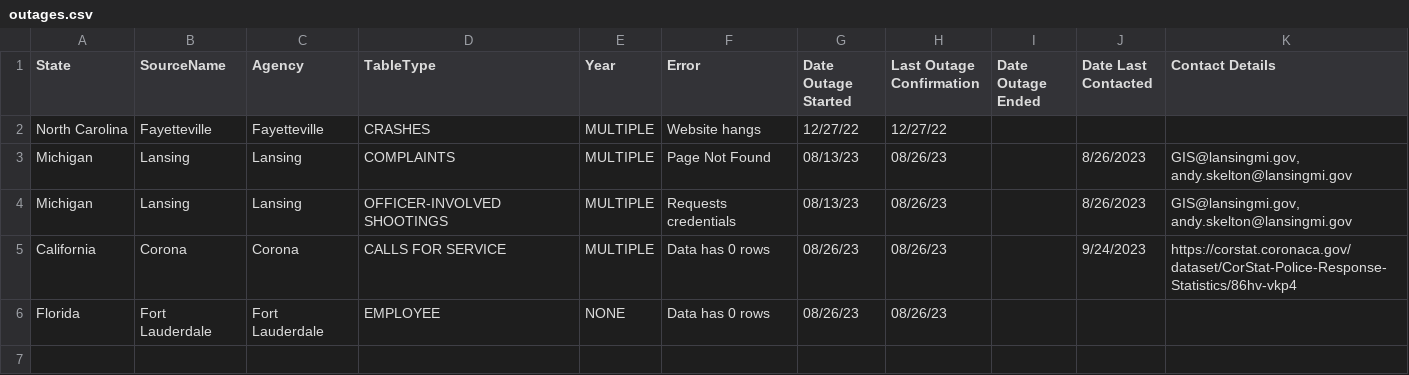
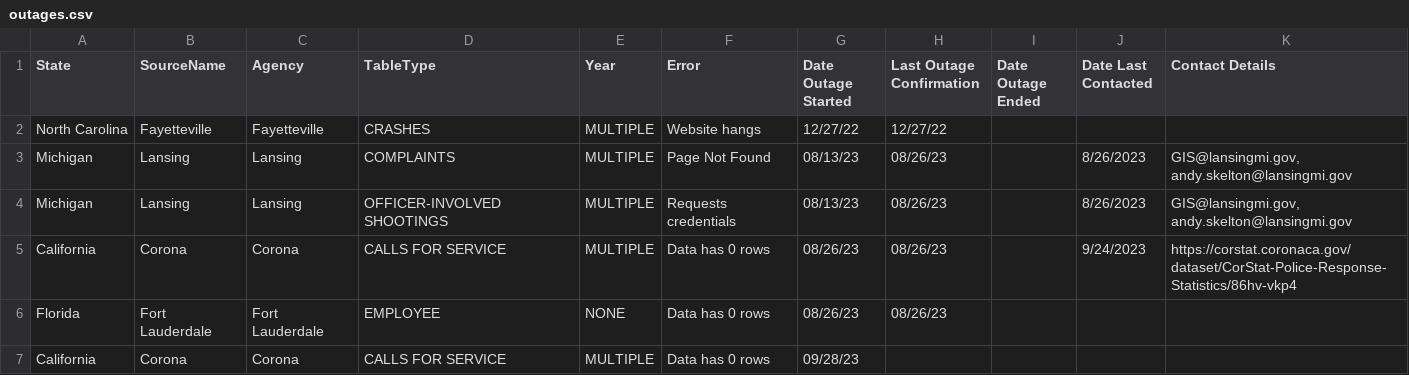
Before and after one commit to openpolicedata/opd-data, a CSV file: outages.csv, drawn as a sheet; the diff names each change by its address in the sheet, - before the commit and + after, or states it on an @@ line.

Commit message:
Adding Corona outage

```diff
--- a/outages.csv
+++ b/outages.csv
+row 7: California | Corona | Corona | CALLS FOR SERVICE | MULTIPLE | Data has 0 rows | 09/28/23
```
